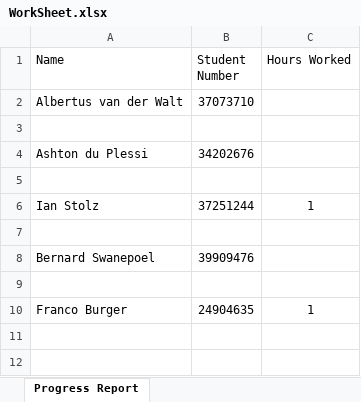
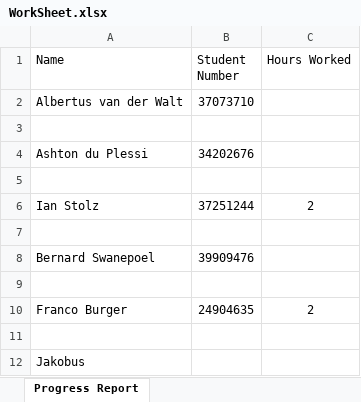
Before and after one commit to naughty00shortie/CMPG-223-group-8, an Excel workbook: WorkSheet.xlsx, sheet Progress Report, drawn as a sheet; values as stored, in another font and other column widths than the file's, no borders; the diff names each change by its address in the sheet, - before the commit and + after, or states it on an @@ line.

```diff
--- a/WorkSheet.xlsx (sheet Progress Report)
+++ b/WorkSheet.xlsx (sheet Progress Report)
-C6 (Hours Worked): 1
+C6 (Hours Worked): 2
-C10 (Hours Worked): 1
+C10 (Hours Worked): 2
+row 11: (empty)
+row 12: Jakobus
```
Also changed, not shown: 13 other files.
